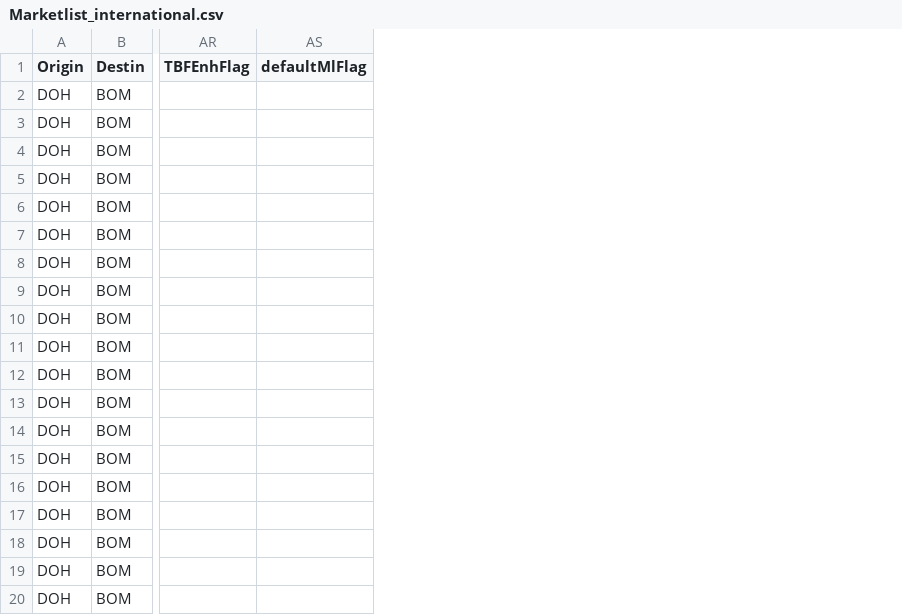
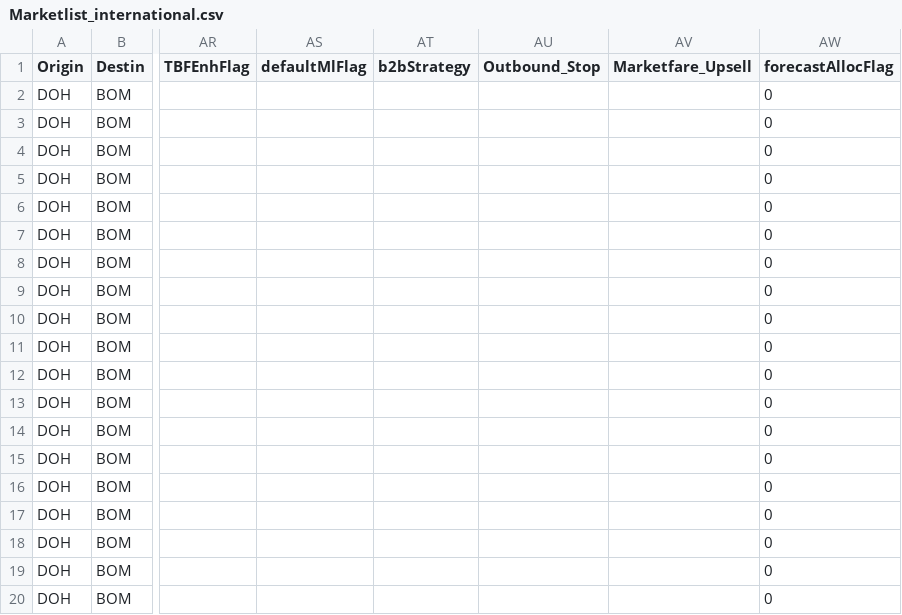
Before and after one commit to vivekbolla123/rm-allocation-serverless-funcs, a CSV file: QPDynamicAllocation/testcases/input/Marketlist_international.csv, drawn as a sheet; only a part is shown, gaps mark what is left out; the diff names each change by its address in the sheet, - before the commit and + after, or states it on an @@ line.

Commit message:
forecast allocation logic

```diff
--- a/QPDynamicAllocation/testcases/input/Marketlist_international.csv
+++ b/QPDynamicAllocation/testcases/input/Marketlist_international.csv
+column AT (b2bStrategy), empty
+column AU (Outbound_Stop), empty
+column AV (Marketfare_Upsell), empty
+column AW (forecastAllocFlag), rows 2-20: all 0
```
Also changed, not shown: QPDynamicAllocation/testcases/input/rm_parameter_values.csv, 18 other files.
